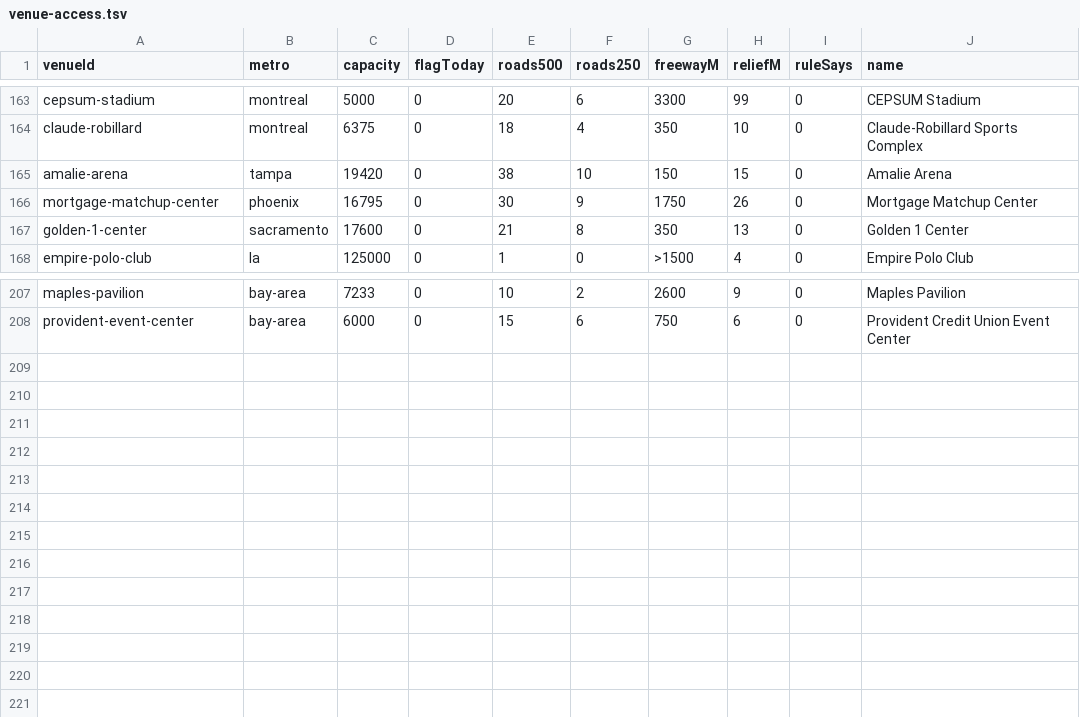
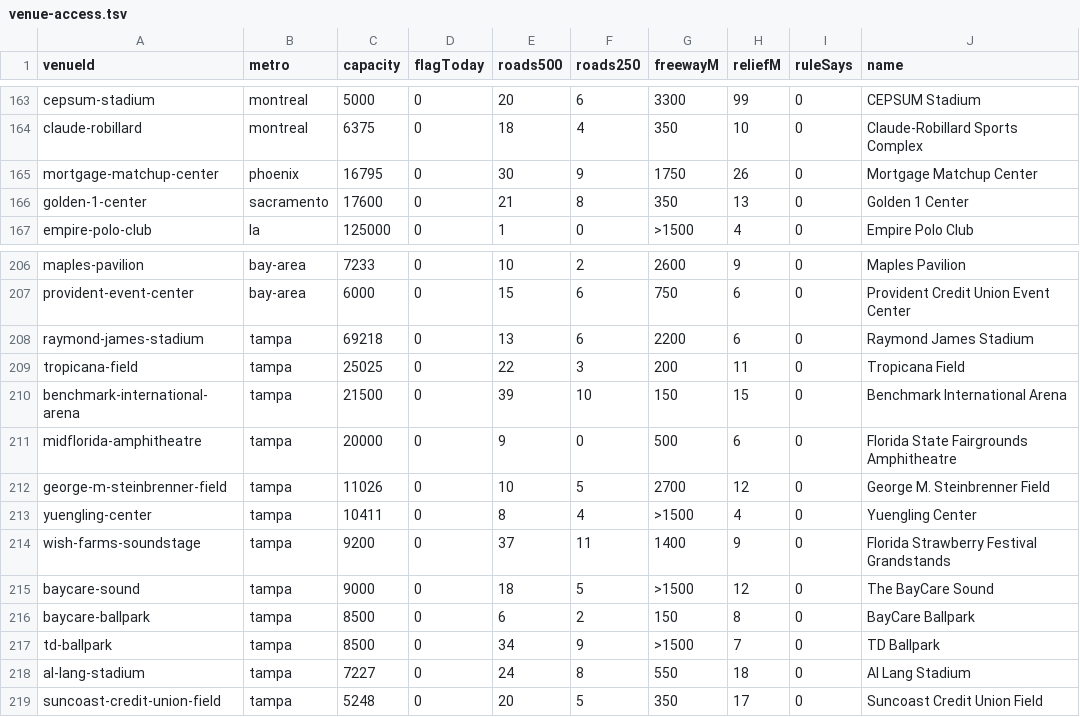
Before and after one commit to kylieau/fan-friction, a TSV file: data/venue-access.tsv, drawn as a sheet; only a part is shown, gaps mark what is left out; removed rows and columns are numbered as before the commit, all else as after; the diff names each change by its address in the sheet, - before the commit and + after, or states it on an @@ line.

```diff
--- a/data/venue-access.tsv
+++ b/data/venue-access.tsv
-row 165: amalie-arena | tampa | 19420 | 0 | 38 | 10 | 150 | 15 | 0 | Amalie Arena
+row 208: raymond-james-stadium | tampa | 69218 | 0 | 13 | 6 | 2200 | 6 | 0 | Raymond James Stadium
+row 209: tropicana-field | tampa | 25025 | 0 | 22 | 3 | 200 | 11 | 0 | Tropicana Field
+row 210: benchmark-international-arena | tampa | 21500 | 0 | 39 | 10 | 150 | 15 | 0 | Benchmark International Arena
+row 211: midflorida-amphitheatre | tampa | 20000 | 0 | 9 | 0 | 500 | 6 | 0 | Florida State Fairgrounds Amphitheatre
+row 212: george-m-steinbrenner-field | tampa | 11026 | 0 | 10 | 5 | 2700 | 12 | 0 | George M. Steinbrenner Field
+row 213: yuengling-center | tampa | 10411 | 0 | 8 | 4 | >1500 | 4 | 0 | Yuengling Center
+row 214: wish-farms-soundstage | tampa | 9200 | 0 | 37 | 11 | 1400 | 9 | 0 | Florida Strawberry Festival Grandstands
+row 215: baycare-sound | tampa | 9000 | 0 | 18 | 5 | >1500 | 12 | 0 | The BayCare Sound
+row 216: baycare-ballpark | tampa | 8500 | 0 | 6 | 2 | 150 | 8 | 0 | BayCare Ballpark
+row 217: td-ballpark | tampa | 8500 | 0 | 34 | 9 | >1500 | 7 | 0 | TD Ballpark
+row 218: al-lang-stadium | tampa | 7227 | 0 | 24 | 8 | 550 | 18 | 0 | Al Lang Stadium
+row 219: suncoast-credit-union-field | tampa | 5248 | 0 | 20 | 5 | 350 | 17 | 0 | Suncoast Credit Union Field
```
Also changed, not shown: 41 other files.
